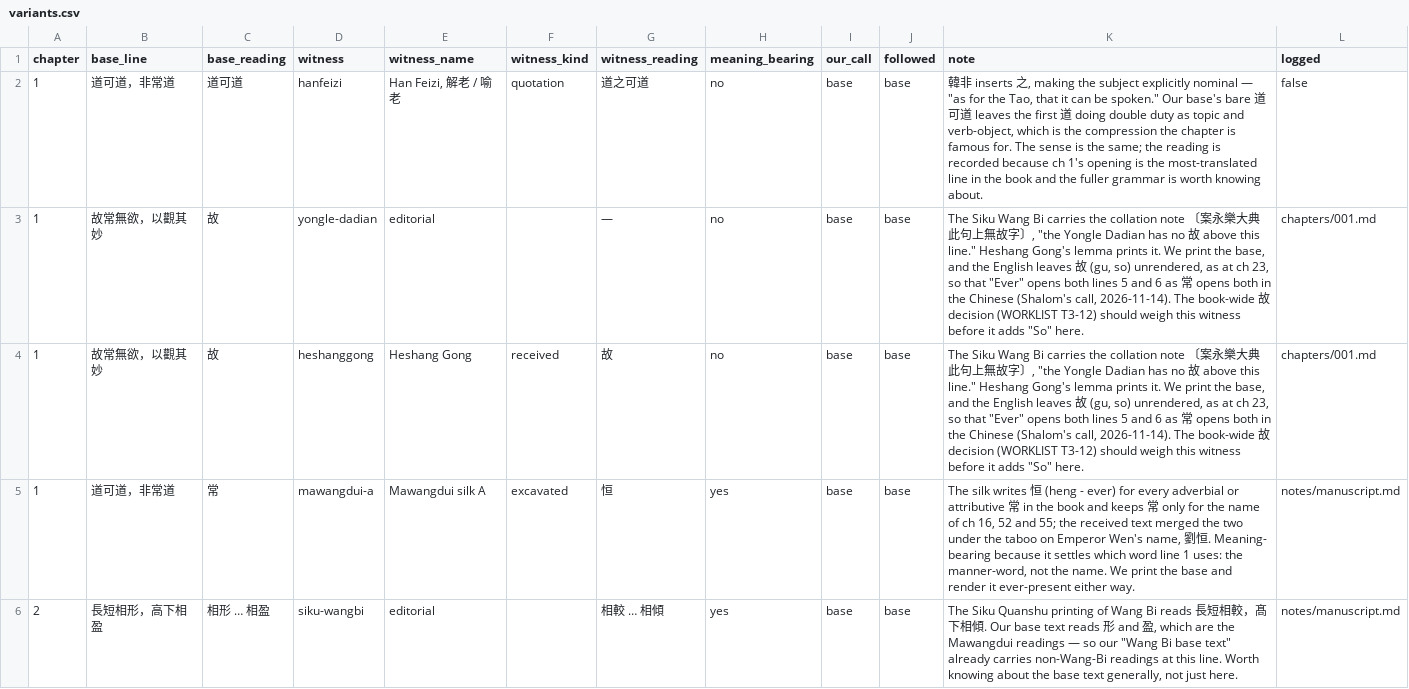
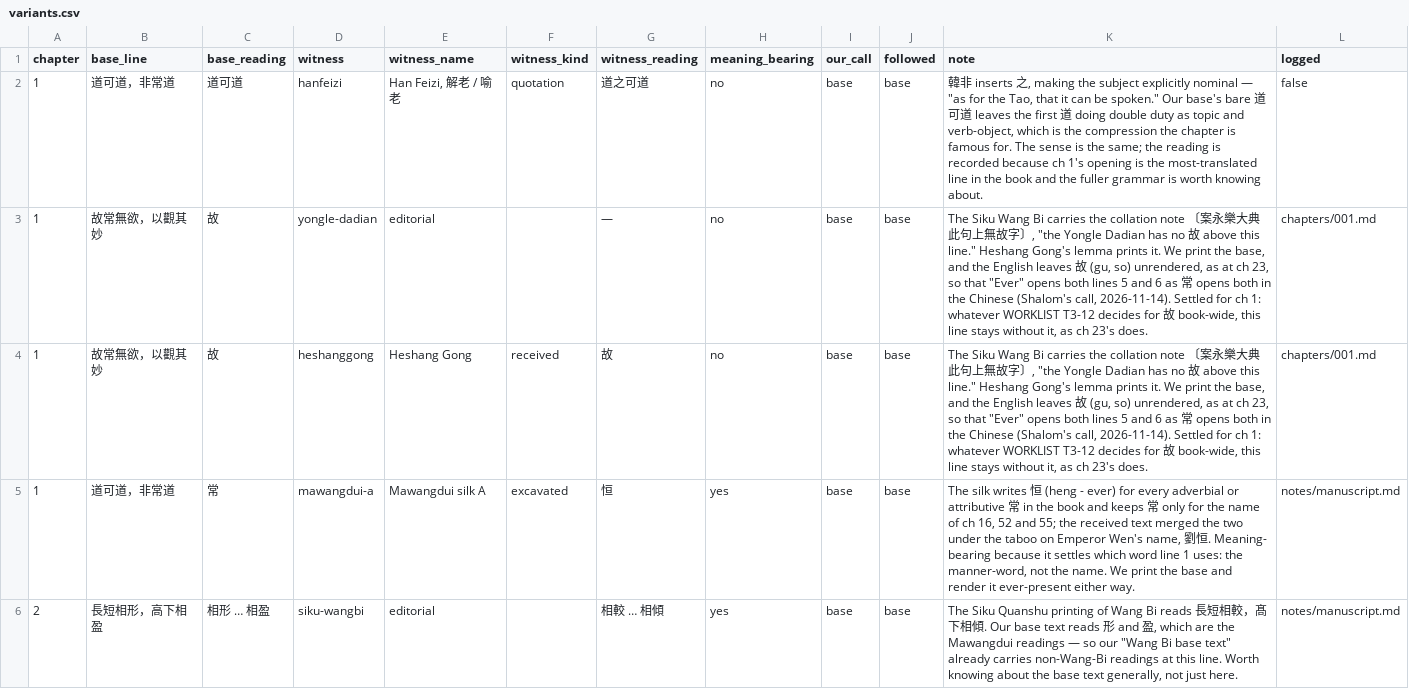
Before and after one commit to opencosmos-ai/taoteching, a CSV file: data/variants.csv, drawn as a sheet; only a part is shown.

```diff
--- a/data/variants.csv
+++ b/data/variants.csv
@@ -2,4 +2,4 @@ chapter,base_line,base_reading,witness,witness_name,witness_kind,witness_reading
 1,道可道，非常道,道可道,hanfeizi,"Han Feizi, 解老 / 喻老",quotation,道之可道,no,base,base,"韓非 inserts 之, making the subject explicitly nominal — ""as for the Tao, that it can be spoken."" Our base's bare 道可道 leaves the first 道 doing double duty as topic and verb-object, which is the compression the chapter is famous for. The sense is the same; the reading is recorded because ch 1's opening is the most-translated line in the book and the fuller grammar is worth knowing about.",false
-1,故常無欲，以觀其妙,故,yongle-dadian,editorial,,—,no,base,base,"The Siku Wang Bi carries the collation note 〔案永樂大典此句上無故字〕, ""the Yongle Dadian has no 故 above this line."" Heshang Gong's lemma prints it. We print the base, and the English leaves 故 (gu, so) unrendered, as at ch 23, so that ""Ever"" opens both lines 5 and 6 as 常 opens both in the Chinese (Shalom's call, 2026-11-14). The book-wide 故 decision (WORKLIST T3-12) should weigh this witness before it adds ""So"" here.",chapters/001.md
-1,故常無欲，以觀其妙,故,heshanggong,Heshang Gong,received,故,no,base,base,"The Siku Wang Bi carries the collation note 〔案永樂大典此句上無故字〕, ""the Yongle Dadian has no 故 above this line."" Heshang Gong's lemma prints it. We print the base, and the English leaves 故 (gu, so) unrendered, as at ch 23, so that ""Ever"" opens both lines 5 and 6 as 常 opens both in the Chinese (Shalom's call, 2026-11-14). The book-wide 故 decision (WORKLIST T3-12) should weigh this witness before it adds ""So"" here.",chapters/001.md
+1,故常無欲，以觀其妙,故,yongle-dadian,editorial,,—,no,base,base,"The Siku Wang Bi carries the collation note 〔案永樂大典此句上無故字〕, ""the Yongle Dadian has no 故 above this line."" Heshang Gong's lemma prints it. We print the base, and the English leaves 故 (gu, so) unrendered, as at ch 23, so that ""Ever"" opens both lines 5 and 6 as 常 opens both in the Chinese (Shalom's call, 2026-11-14). Settled for ch 1: whatever WORKLIST T3-12 decides for 故 book-wide, this line stays without it, as ch 23's does.",chapters/001.md
+1,故常無欲，以觀其妙,故,heshanggong,Heshang Gong,received,故,no,base,base,"The Siku Wang Bi carries the collation note 〔案永樂大典此句上無故字〕, ""the Yongle Dadian has no 故 above this line."" Heshang Gong's lemma prints it. We print the base, and the English leaves 故 (gu, so) unrendered, as at ch 23, so that ""Ever"" opens both lines 5 and 6 as 常 opens both in the Chinese (Shalom's call, 2026-11-14). Settled for ch 1: whatever WORKLIST T3-12 decides for 故 book-wide, this line stays without it, as ch 23's does.",chapters/001.md
 1,道可道，非常道,常,mawangdui-a,Mawangdui silk A,excavated,恒,yes,base,base,"The silk writes 恒 (heng - ever) for every adverbial or attributive 常 in the book and keeps 常 only for the name of ch 16, 52 and 55; the received text merged the two under the taboo on Emperor Wen's name, 劉恒. Meaning- bearing because it settles which word line 1 uses: the manner-word, not the name. We print the base and render it ever-present either way.",notes/manuscript.md
```
Also changed, not shown: 7 other files.
